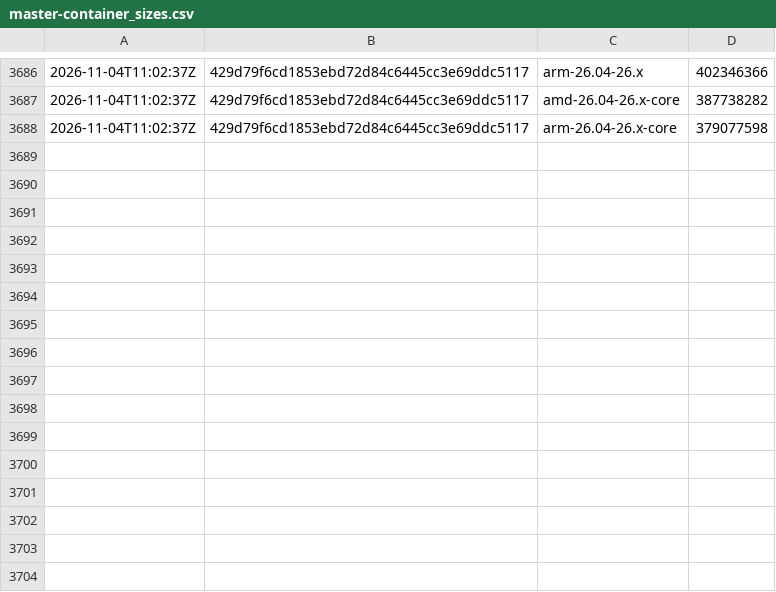
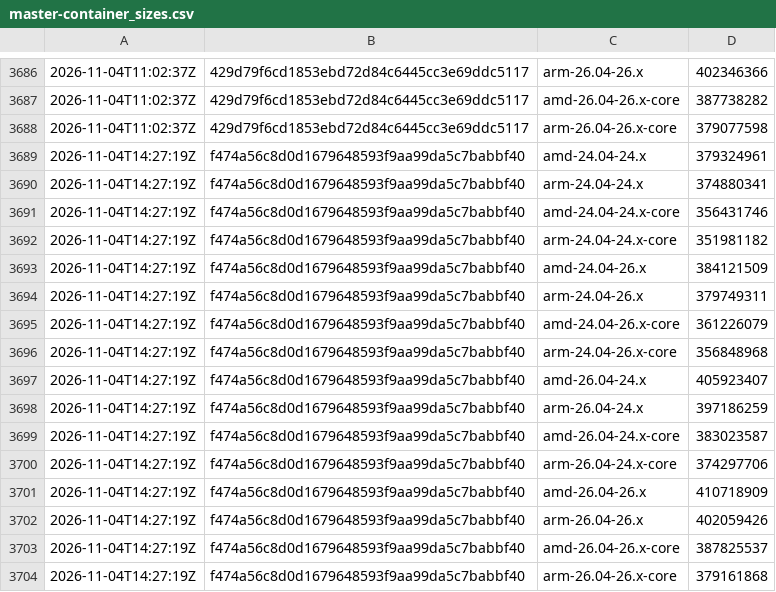
Before and after one commit to SignalK/signalk-server, a CSV file: master-container_sizes.csv, drawn as a sheet; only a part is shown, gaps mark what is left out.

```diff
--- a/master-container_sizes.csv
+++ b/master-container_sizes.csv
@@ -3688 +3688,17 @@
 2026-11-04T11:02:37Z,429d79f6cd1853ebd72d84c6445cc3e69ddc5117,arm-26.04-26.x-core,379077598
+2026-11-04T14:27:19Z,f474a56c8d0d1679648593f9aa99da5c7babbf40,amd-24.04-24.x,379324961
+2026-11-04T14:27:19Z,f474a56c8d0d1679648593f9aa99da5c7babbf40,arm-24.04-24.x,374880341
+2026-11-04T14:27:19Z,f474a56c8d0d1679648593f9aa99da5c7babbf40,amd-24.04-24.x-core,356431746
+2026-11-04T14:27:19Z,f474a56c8d0d1679648593f9aa99da5c7babbf40,arm-24.04-24.x-core,351981182
+2026-11-04T14:27:19Z,f474a56c8d0d1679648593f9aa99da5c7babbf40,amd-24.04-26.x,384121509
+2026-11-04T14:27:19Z,f474a56c8d0d1679648593f9aa99da5c7babbf40,arm-24.04-26.x,379749311
+2026-11-04T14:27:19Z,f474a56c8d0d1679648593f9aa99da5c7babbf40,amd-24.04-26.x-core,361226079
+2026-11-04T14:27:19Z,f474a56c8d0d1679648593f9aa99da5c7babbf40,arm-24.04-26.x-core,356848968
+2026-11-04T14:27:19Z,f474a56c8d0d1679648593f9aa99da5c7babbf40,amd-26.04-24.x,405923407
+2026-11-04T14:27:19Z,f474a56c8d0d1679648593f9aa99da5c7babbf40,arm-26.04-24.x,397186259
+2026-11-04T14:27:19Z,f474a56c8d0d1679648593f9aa99da5c7babbf40,amd-26.04-24.x-core,383023587
+2026-11-04T14:27:19Z,f474a56c8d0d1679648593f9aa99da5c7babbf40,arm-26.04-24.x-core,374297706
+2026-11-04T14:27:19Z,f474a56c8d0d1679648593f9aa99da5c7babbf40,amd-26.04-26.x,410718909
+2026-11-04T14:27:19Z,f474a56c8d0d1679648593f9aa99da5c7babbf40,arm-26.04-26.x,402059426
+2026-11-04T14:27:19Z,f474a56c8d0d1679648593f9aa99da5c7babbf40,amd-26.04-26.x-core,387825537
+2026-11-04T14:27:19Z,f474a56c8d0d1679648593f9aa99da5c7babbf40,arm-26.04-26.x-core,379161868
```
